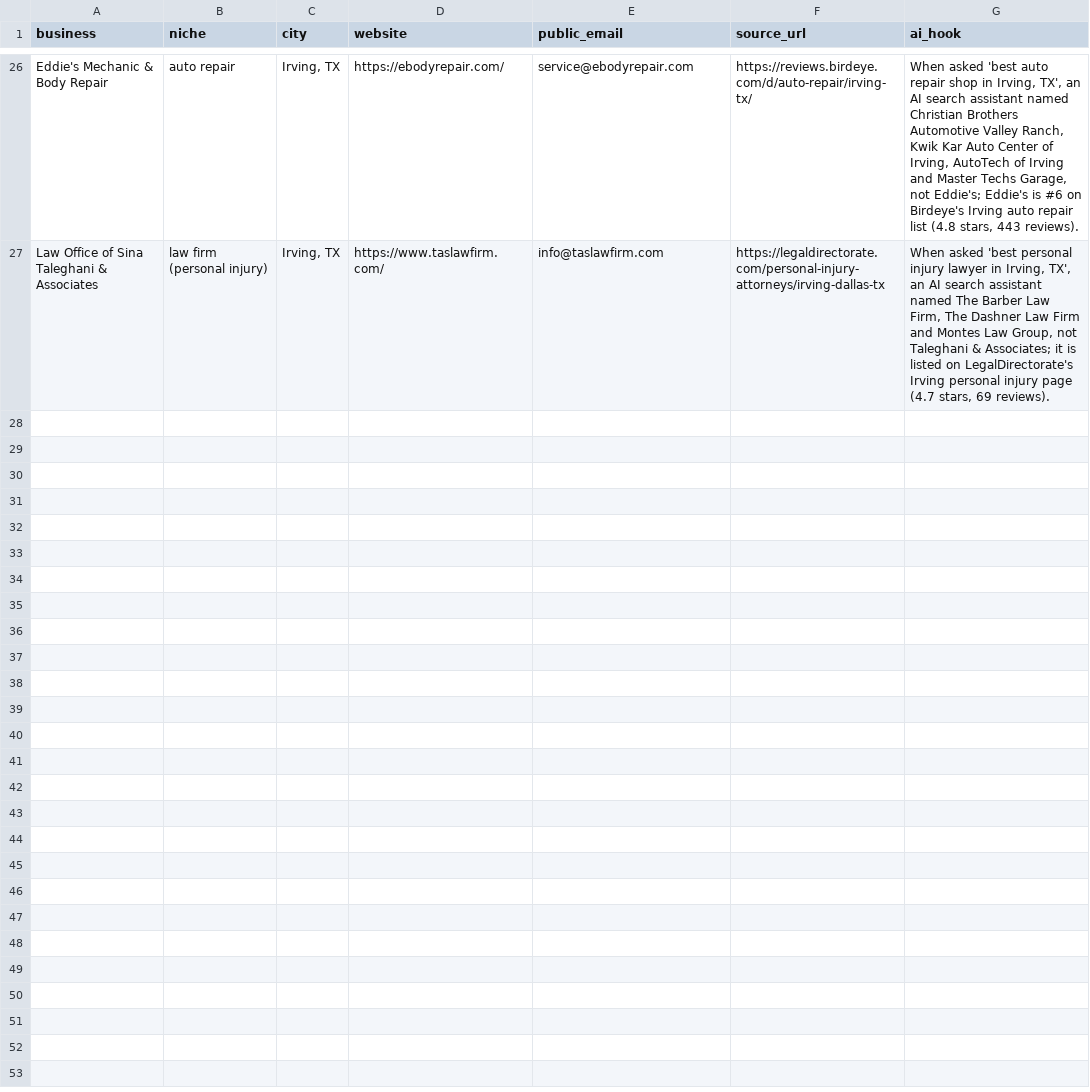
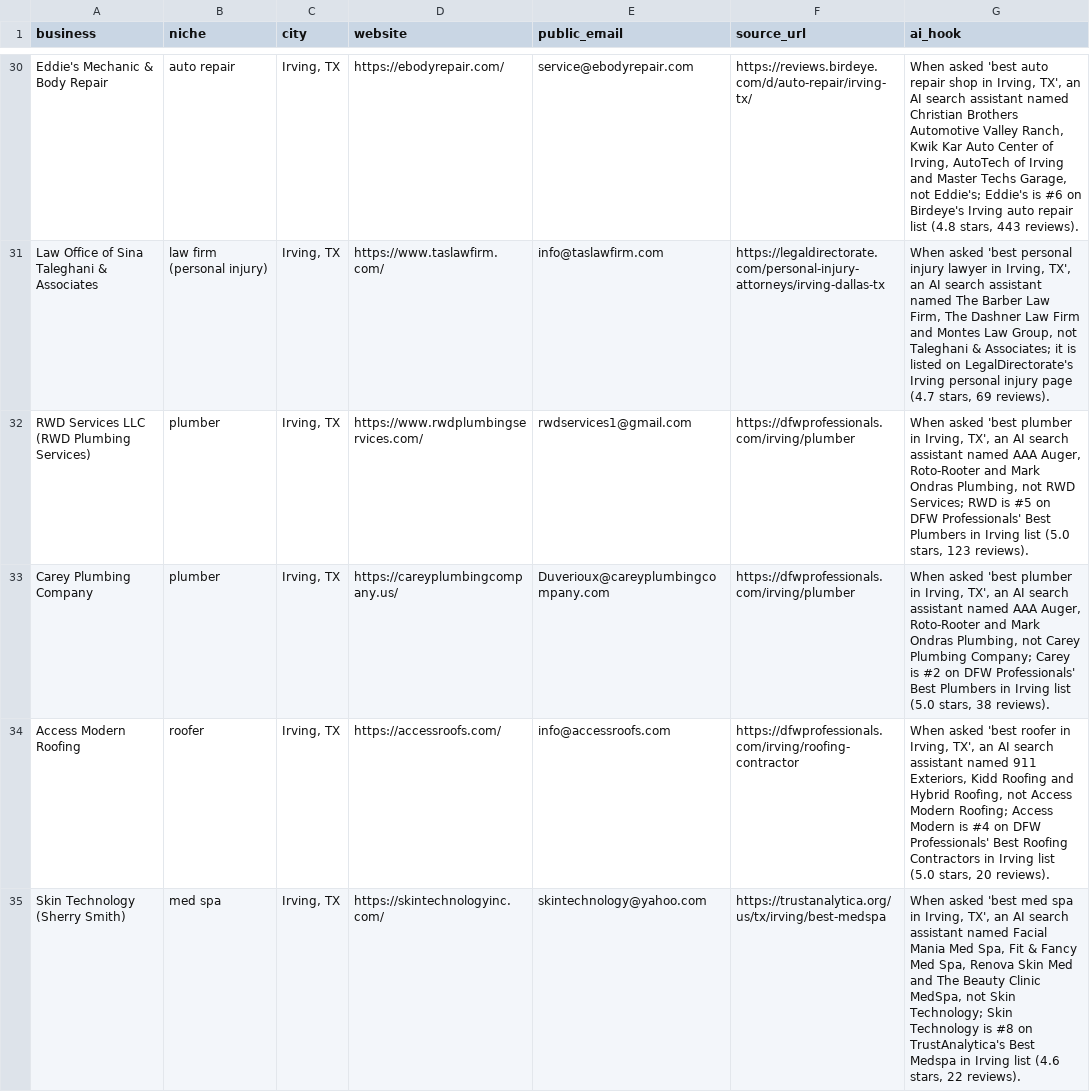
Before and after one commit to vilouraai1/prisqo, a CSV file: ops/marketing/leads-3h.csv, drawn as a sheet; only a part is shown, gaps mark what is left out; the diff covers the shown part only.

Commit message:
ops: leads-3h progress (Irving)

```diff
--- a/ops/marketing/leads-3h.csv
+++ b/ops/marketing/leads-3h.csv
@@ -27 +31,5 @@ Eddie's Mechanic & Body Repair,auto repair,"Irving, TX",https://ebodyrepair.com/
 Law Office of Sina Taleghani & Associates,law firm (personal injury),"Irving, TX",https://www.taslawfirm.com/,info@taslawfirm.com,https://legaldirectorate.com/personal-injury-attorneys/irving-dallas-tx,"When asked 'best personal injury lawyer in Irving, TX', an AI search assistant named The Barber Law Firm, The Dashner Law Firm and Montes Law Group, not Taleghani & Associates; it is listed on LegalDirectorate's Irving personal injury page (4.7 stars, 69 reviews)."
+RWD Services LLC (RWD Plumbing Services),plumber,"Irving, TX",https://www.rwdplumbingservices.com/,rwdservices1@gmail.com,https://dfwprofessionals.com/irving/plumber,"When asked 'best plumber in Irving, TX', an AI search assistant named AAA Auger, Roto-Rooter and Mark Ondras Plumbing, not RWD Services; RWD is #5 on DFW Professionals' Best Plumbers in Irving list (5.0 stars, 123 reviews)."
+Carey Plumbing Company,plumber,"Irving, TX",https://careyplumbingcompany.us/,Duverioux@careyplumbingcompany.com,https://dfwprofessionals.com/irving/plumber,"When asked 'best plumber in Irving, TX', an AI search assistant named AAA Auger, Roto-Rooter and Mark Ondras Plumbing, not Carey Plumbing Company; Carey is #2 on DFW Professionals' Best Plumbers in Irving list (5.0 stars, 38 reviews)."
+Access Modern Roofing,roofer,"Irving, TX",https://accessroofs.com/,info@accessroofs.com,https://dfwprofessionals.com/irving/roofing-contractor,"When asked 'best roofer in Irving, TX', an AI search assistant named 911 Exteriors, Kidd Roofing and Hybrid Roofing, not Access Modern Roofing; Access Modern is #4 on DFW Professionals' Best Roofing Contractors in Irving list (5.0 stars, 20 reviews)."
+Skin Technology (Sherry Smith),med spa,"Irving, TX",https://skintechnologyinc.com/,skintechnology@yahoo.com,https://trustanalytica.org/us/tx/irving/best-medspa,"When asked 'best med spa in Irving, TX', an AI search assistant named Facial Mania Med Spa, Fit & Fancy Med Spa, Renova Skin Med and The Beauty Clinic MedSpa, not Skin Technology; Skin Technology is #8 on TrustAnalytica's Best Medspa in Irving list (4.6 stars, 22 reviews)."
```
Also changed, not shown: 7 added rows elsewhere in this file, 1 other file.
